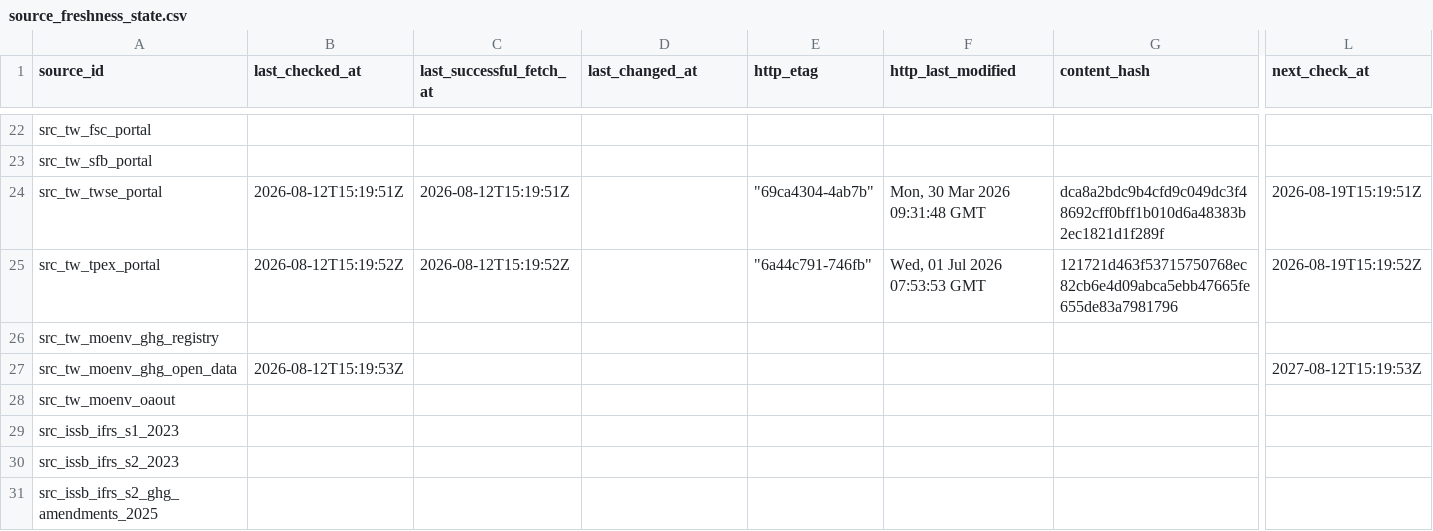
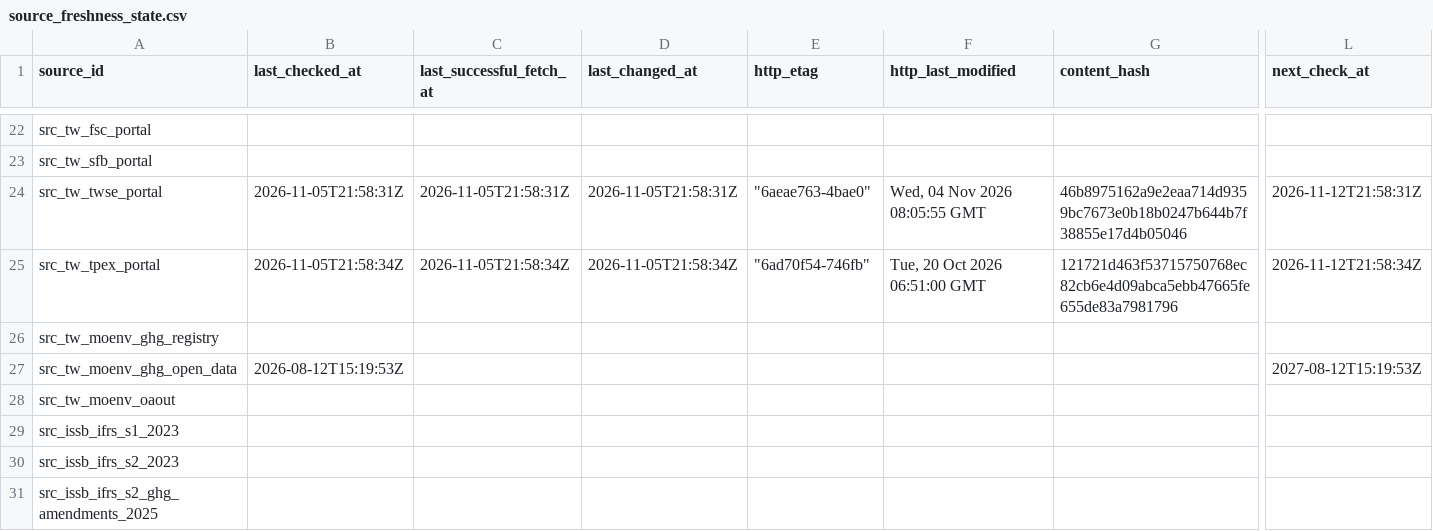
Before and after one commit to Ting-En-Chien/carbon-evidence-ledger-tw, a CSV file: data/regulatory/durable_state/source_freshness_state.csv, drawn as a sheet; only a part is shown, gaps mark what is left out; the diff names each change by its address in the sheet, - before the commit and + after, or states it on an @@ line.

```diff
--- a/data/regulatory/durable_state/source_freshness_state.csv
+++ b/data/regulatory/durable_state/source_freshness_state.csv
-B24 (last_checked_at): 2026-08-12T15:19:51Z
+B24 (last_checked_at): 2026-11-05T21:58:31Z
-C24 (last_successful_fetch_at): 2026-08-12T15:19:51Z
+C24 (last_successful_fetch_at): 2026-11-05T21:58:31Z
-D24 (last_changed_at): (empty)
+D24 (last_changed_at): 2026-11-05T21:58:31Z
-E24 (http_etag): "69ca4304-4ab7b"
+E24 (http_etag): "6aeae763-4bae0"
-F24 (http_last_modified): Mon, 30 Mar 2026 09:31:48 GMT
+F24 (http_last_modified): Wed, 04 Nov 2026 08:05:55 GMT
-G24 (content_hash): dca8a2bdc9b4cfd9c049dc3f48692cff0bff1b010d6a48383b2ec1821d1f289f
+G24 (content_hash): 46b8975162a9e2eaa714d9359bc7673e0b18b0247b644b7f38855e17d4b05046
-L24 (next_check_at): 2026-08-19T15:19:51Z
+L24 (next_check_at): 2026-11-12T21:58:31Z
-B25 (last_checked_at): 2026-08-12T15:19:52Z
+B25 (last_checked_at): 2026-11-05T21:58:34Z
-C25 (last_successful_fetch_at): 2026-08-12T15:19:52Z
+C25 (last_successful_fetch_at): 2026-11-05T21:58:34Z
-D25 (last_changed_at): (empty)
+D25 (last_changed_at): 2026-11-05T21:58:34Z
-E25 (http_etag): "6a44c791-746fb"
+E25 (http_etag): "6ad70f54-746fb"
-F25 (http_last_modified): Wed, 01 Jul 2026 07:53:53 GMT
+F25 (http_last_modified): Tue, 20 Oct 2026 06:51:00 GMT
-L25 (next_check_at): 2026-08-19T15:19:52Z
+L25 (next_check_at): 2026-11-12T21:58:34Z
```
Also changed, not shown: data/regulatory/durable_state/regulatory_change_log.csv, data/regulatory/regulatory_change_log.csv, 8 other files.
